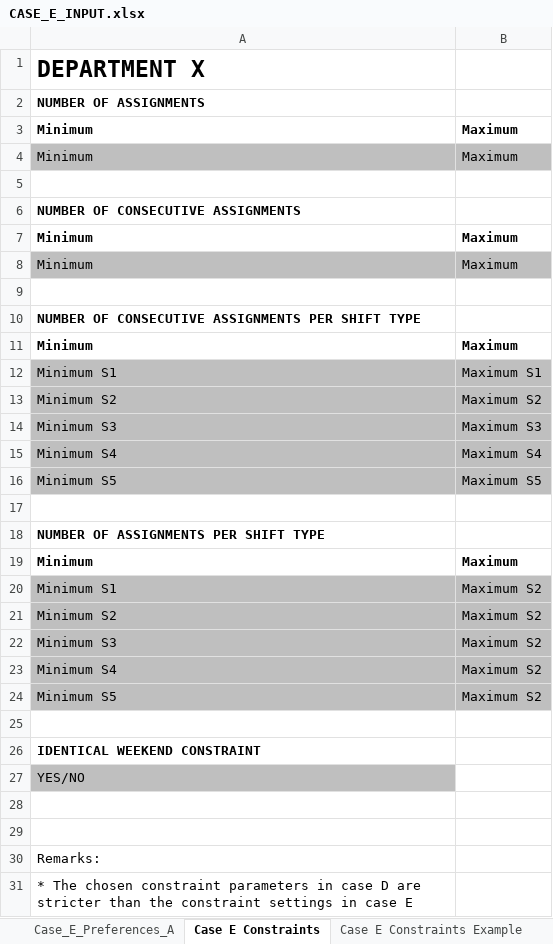
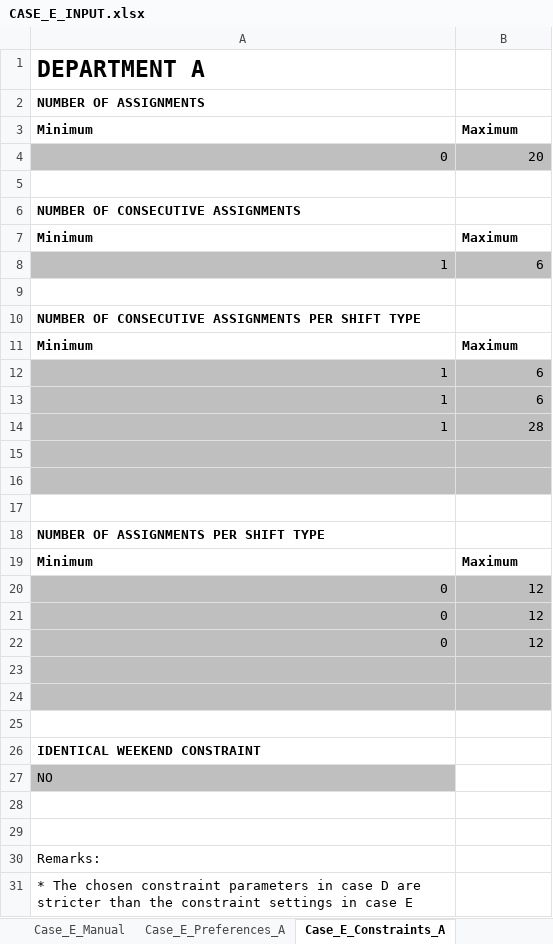
Before and after one commit to LucasGailliaerd/caseEibmcplex, an Excel workbook: CASE_E_INPUT.xlsx, sheet Case_E_Constraints_A, drawn as a sheet; only a part is shown; values as stored, in another font and other column widths than the file's, no borders; removed rows and columns are numbered as before the commit, all else as after; the diff names each change by its address in the sheet, - before the commit and + after, or states it on an @@ line.

Commit message:
EXCEL 2

```diff
--- a/CASE_E_INPUT.xlsx (sheet Case_E_Constraints_A)
+++ b/CASE_E_INPUT.xlsx (sheet Case_E_Constraints_A)
-sheet tab: Case E Constraints
+sheet tab: Case_E_Constraints_A
-A1: DEPARTMENT X
+A1: DEPARTMENT A
-row 4: Minimum | Maximum
+row 4: 0 | 20
-row 8: Minimum | Maximum
+row 8: 1 | 6
-row 12: Minimum S1 | Maximum S1
-row 13: Minimum S2 | Maximum S2
-row 14: Minimum S3 | Maximum S3
+row 12: 1 | 6
+row 13: 1 | 6
+row 14: 1 | 28
-row 15: Minimum S4 | Maximum S4
+row 15: (empty)
-row 16: Minimum S5 | Maximum S5
+row 16: (empty)
-row 20: Minimum S1 | Maximum S2
-row 21: Minimum S2 | Maximum S2
-row 22: Minimum S3 | Maximum S2
+row 20: 0 | 12
+row 21: 0 | 12
+row 22: 0 | 12
-row 23: Minimum S4 | Maximum S2
+row 23: (empty)
-row 24: Minimum S5 | Maximum S2
+row 24: (empty)
-A27: YES/NO
+A27: NO
```
Also changed, not shown: other sheet tabs, 4 other files.
